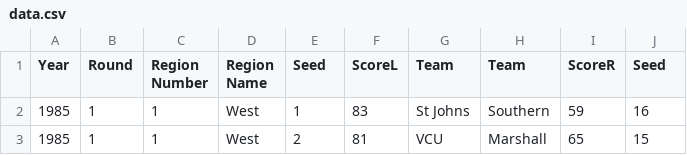
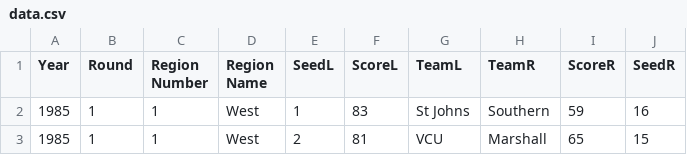
Before and after one commit to colevahey/SQLWork, a CSV file: marchmadness/data.csv, drawn as a sheet; only a part is shown.

Commit message:
I believe I have met all of the original requirements for the data class at skilstak

```diff
--- a/marchmadness/data.csv
+++ b/marchmadness/data.csv
@@ -1,2 +1,2 @@
-Year,Round,Region Number,Region Name,Seed,ScoreL,Team,Team,ScoreR,Seed
+Year,Round,Region Number,Region Name,SeedL,ScoreL,TeamL,TeamR,ScoreR,SeedR
 1985,1,1,West,1,83,St Johns,Southern,59,16
```
Also changed, not shown: 2 other files.
